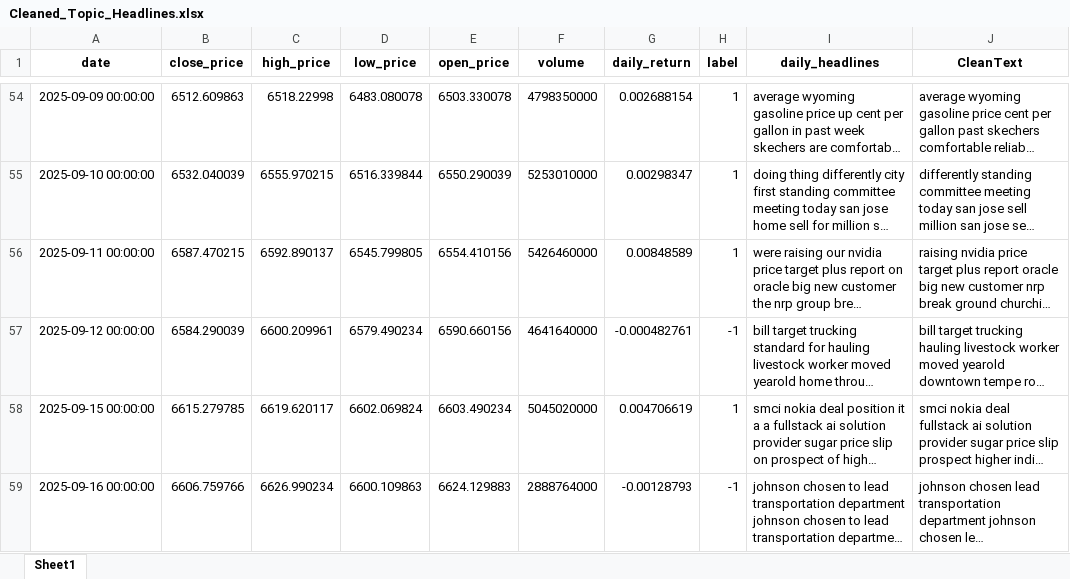
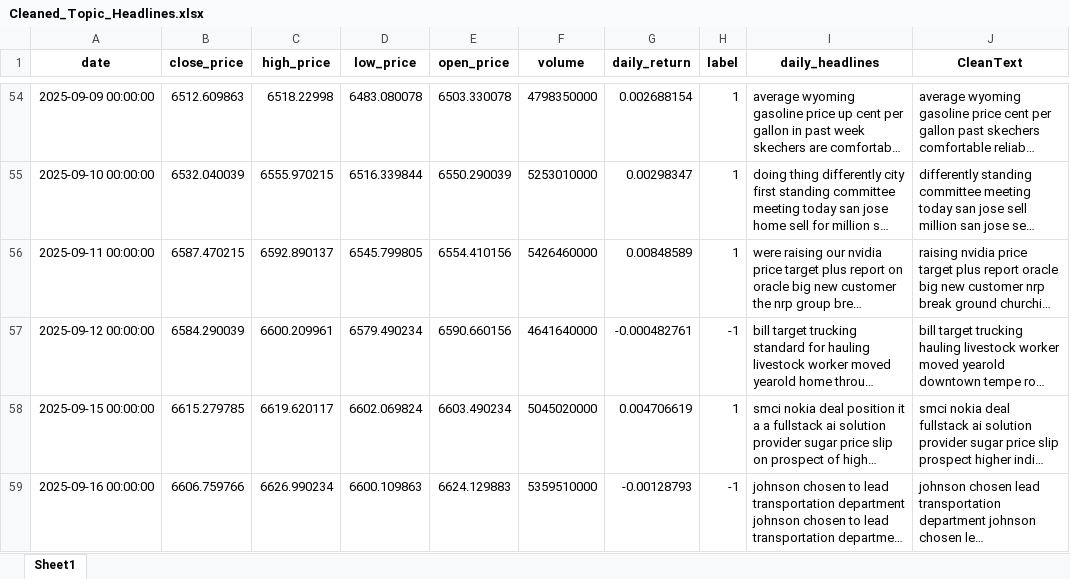
Before and after one commit to crndogan/stock-news-prediction, an Excel workbook: notebooks/Cleaned_Topic_Headlines.xlsx, sheet Sheet1, drawn as a sheet; only a part is shown, gaps mark what is left out; long unchanged cells end in …; values as stored, in another font and other column widths than the file's, no borders; the diff covers the shown part only; the diff names each change by its address in the sheet, - before the commit and + after, or states it on an @@ line.

```diff
--- a/notebooks/Cleaned_Topic_Headlines.xlsx (sheet Sheet1)
+++ b/notebooks/Cleaned_Topic_Headlines.xlsx (sheet Sheet1)
-F59 (volume): 2888764000
+F59 (volume): 5359510000
```
Also changed, not shown: 1 added row elsewhere in this sheet, notebooks/merged_stock_news.xlsx, notebooks/stock_news_tone.xlsx, 8 other files.
